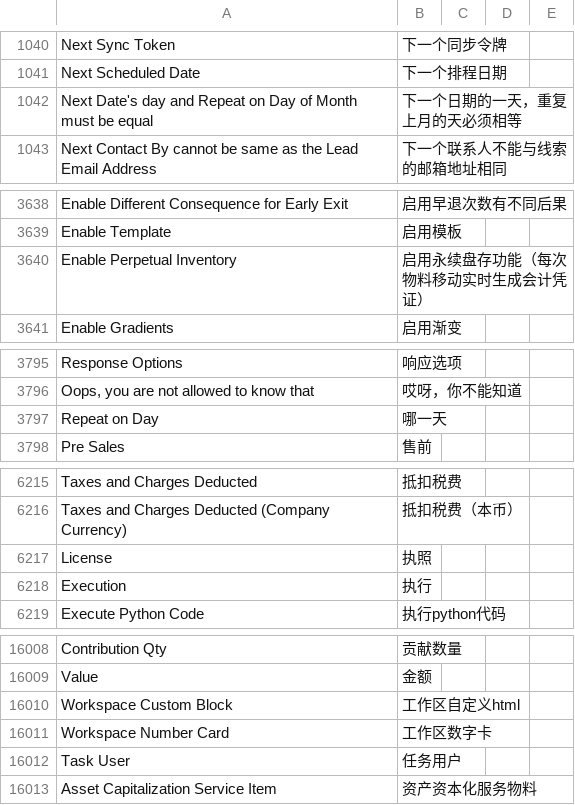
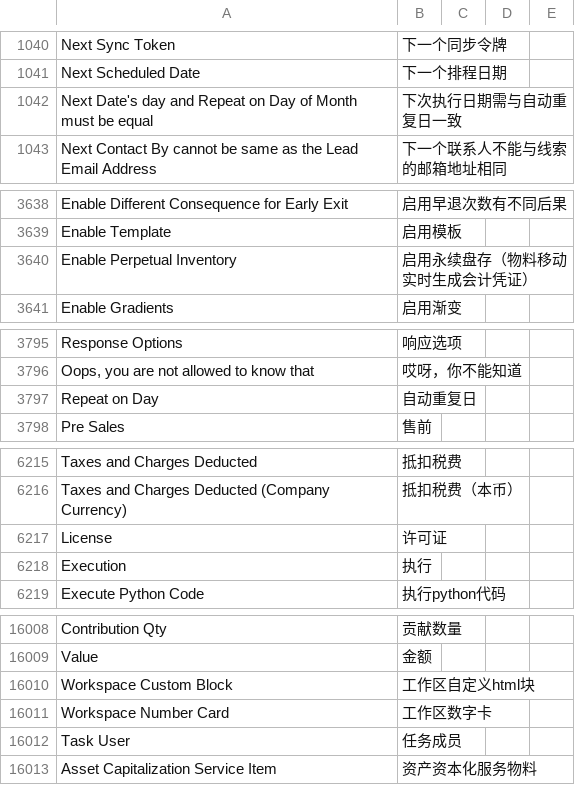
Before and after one commit to z1coyan/erpnext_chinese, a CSV file: erpnext_chinese/translations/zh.csv, drawn as a sheet; only a part is shown, gaps mark what is left out; the diff covers the shown part only.

```diff
--- a/erpnext_chinese/translations/zh.csv
+++ b/erpnext_chinese/translations/zh.csv
@@ -1046,3 +1046,3 @@ Next Sync Token,下一个同步令牌
 Next Scheduled Date,下一个排程日期
-Next Date's day and Repeat on Day of Month must be equal,下一个日期的一天，重复上月的天必须相等
+Next Date's day and Repeat on Day of Month must be equal,下次执行日期需与自动重复日一致
 Next Contact By cannot be same as the Lead Email Address,下一个联系人不能与线索的邮箱地址相同
@@ -3645,3 +3645,3 @@ Enable Different Consequence for Early Exit,启用早退次数有不同后果
 Enable Template,启用模板
-Enable Perpetual Inventory,启用永续盘存功能（每次物料移动实时生成会计凭证）
+Enable Perpetual Inventory,启用永续盘存（物料移动实时生成会计凭证）
 Enable Gradients,启用渐变
@@ -3802,3 +3802,3 @@ Response Options,响应选项
 "Oops, you are not allowed to know that",哎呀，你不能知道
-Repeat on Day,哪一天
+Repeat on Day,自动重复日
 Pre Sales,售前
@@ -6230,3 +6230,3 @@ Taxes and Charges Deducted,抵扣税费
 Taxes and Charges Deducted (Company Currency),抵扣税费（本币）
-License,执照
+License,许可证
 Execution,执行
@@ -16723,5 +16723,5 @@ Contribution Qty,贡献数量
 Value,金额
-Workspace Custom Block,工作区自定义html
+Workspace Custom Block,工作区自定义html块
 Workspace Number Card,工作区数字卡
-Task User,任务用户
+Task User,任务成员
 Asset Capitalization Service Item,资产资本化服务物料
```
Also changed, not shown: 54 added rows and 17 edited cells elsewhere in this file, 1 other file.
